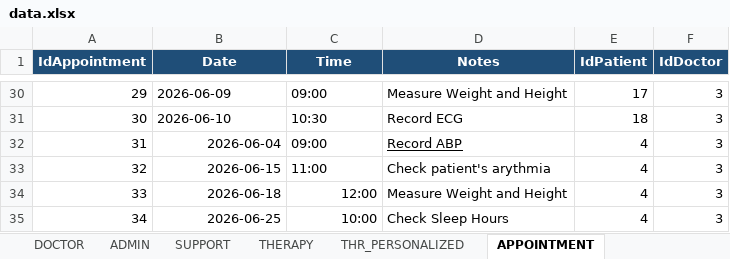
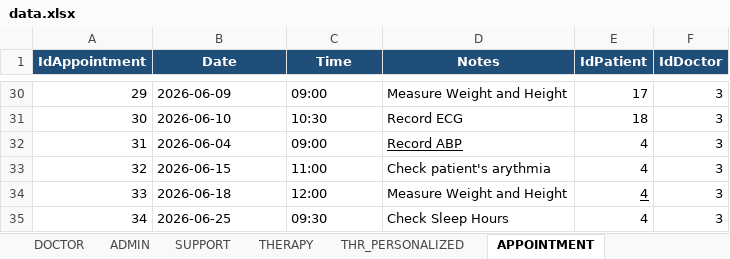
Before and after one commit to lorenzo-brunati/medical_informatics, an Excel workbook: data.xlsx, sheet APPOINTMENT, drawn as a sheet; only a part is shown, gaps mark what is left out; values as stored, in another font and other column widths than the file's, no borders; the diff names each change by its address in the sheet, - before the commit and + after, or states it on an @@ line.

```diff
--- a/data.xlsx (sheet APPOINTMENT)
+++ b/data.xlsx (sheet APPOINTMENT)
-B32:B33 alignment: right
+B32:B33 alignment: left
-B34:C34 alignment: right
+B34:C34 alignment: left
-E34 underline: off
+E34 underline: on
-B35 alignment: right
+B35 alignment: left
-C35 (Time): 10:00
+C35 (Time): 09:30
```
Also changed, not shown: 1 other file.
